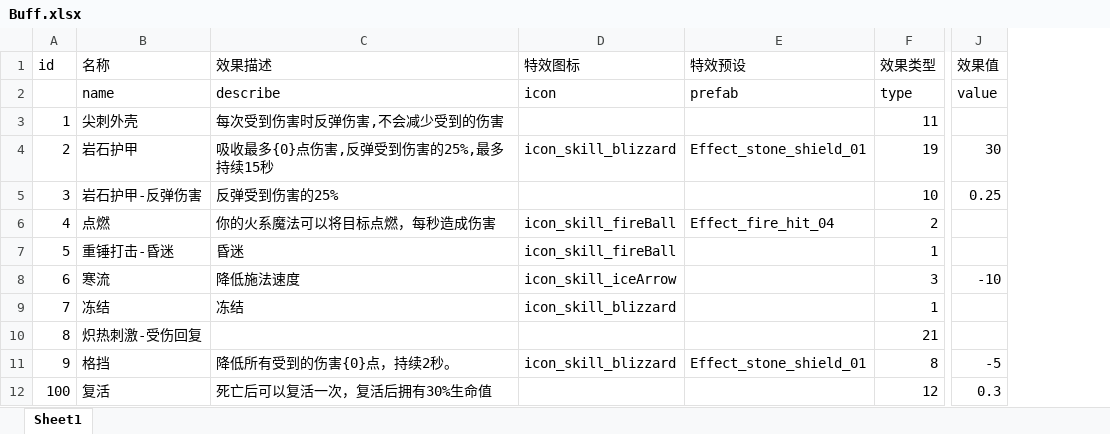
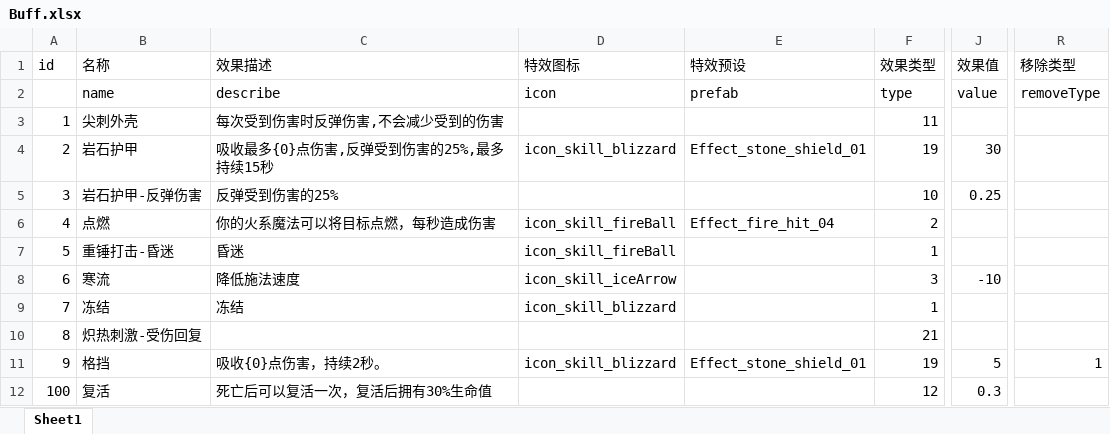
Before and after one commit to heizmoon/MagicPlay, an Excel workbook: Client/Assets/Data/Buff.xlsx, sheet Sheet1, drawn as a sheet; only a part is shown, gaps mark what is left out; values as stored, in another font and other column widths than the file's, no borders; the diff names each change by its address in the sheet, - before the commit and + after, or states it on an @@ line.

```diff
--- a/Client/Assets/Data/Buff.xlsx (sheet Sheet1)
+++ b/Client/Assets/Data/Buff.xlsx (sheet Sheet1)
+column R (移除类型), rows 2-11: removeType |  |  |  |  |  |  |  |  | 1
-C11 (效果描述): 降低所有受到的伤害{0}点，持续2秒。
+C11 (效果描述): 吸收{0}点伤害，持续2秒。
-F11 (效果类型): 8
+F11 (效果类型): 19
-J11 (效果值): -5
+J11 (效果值): 5
```
Also changed, not shown: Client/Assets/Data/Skill.xlsx, Design/ProjectTask.xlsx, 16 other files.
